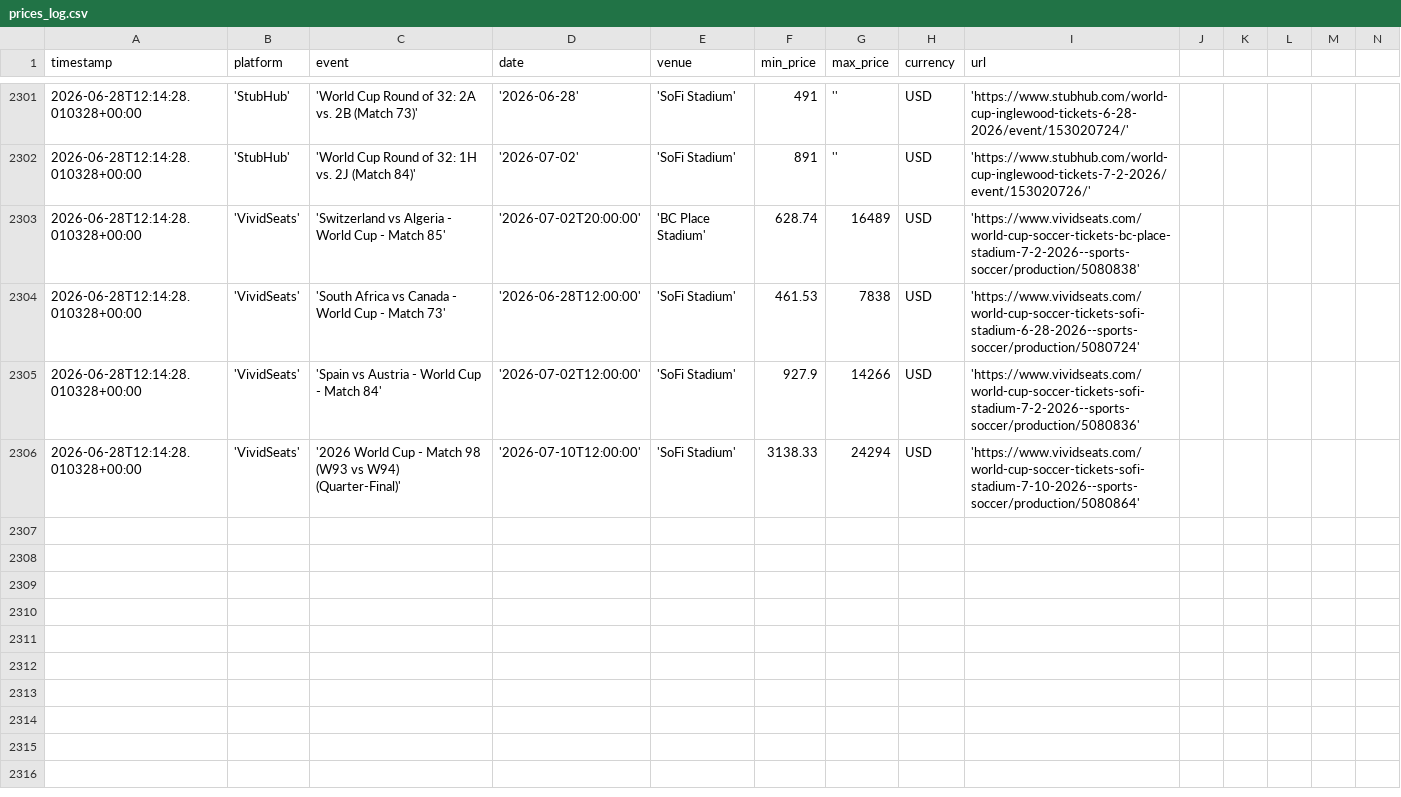
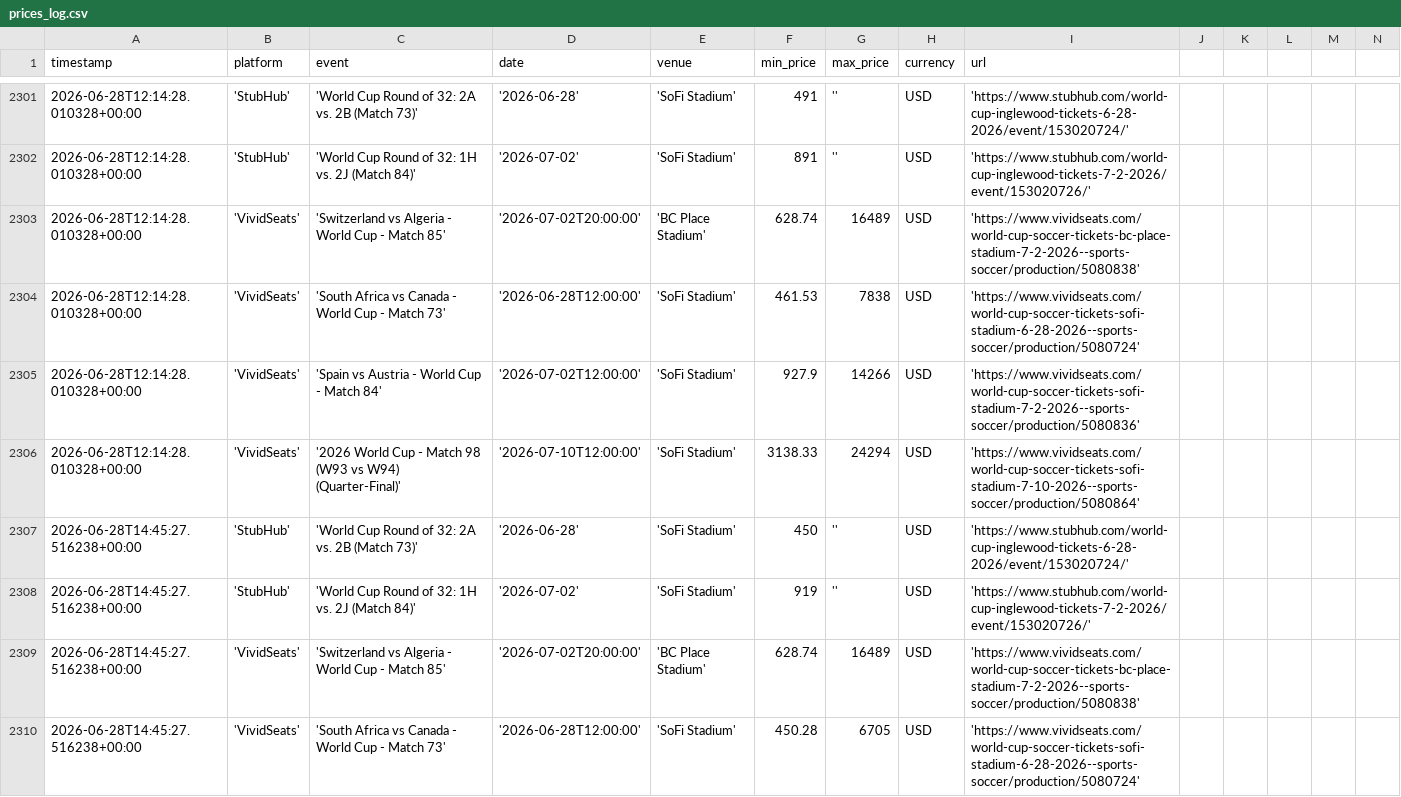
Before and after one commit to nadirweibel/wc2026-tickets, a CSV file: prices_log.csv, drawn as a sheet; only a part is shown, gaps mark what is left out; rows hold the shown columns only; the diff covers the shown part only; the diff names each change by its address in the sheet, - before the commit and + after, or states it on an @@ line.

Commit message:
prices: 2026-06-28T14:51Z

```diff
--- a/prices_log.csv
+++ b/prices_log.csv
+row 2307: 2026-06-28T14:45:27.516238+00:00 | 'StubHub' | 'World Cup Round of 32: 2A vs. 2B (Match 73)' | '2026-06-28' | 'SoFi Stadium' | 450 | '' | USD | 'https://www.stubhub.com/world-cup-inglewood-tickets-6-28-2026/event/153020724/'
+row 2308: 2026-06-28T14:45:27.516238+00:00 | 'StubHub' | 'World Cup Round of 32: 1H vs. 2J (Match 84)' | '2026-07-02' | 'SoFi Stadium' | 919 | '' | USD | 'https://www.stubhub.com/world-cup-inglewood-tickets-7-2-2026/event/153020726/'
+row 2309: 2026-06-28T14:45:27.516238+00:00 | 'VividSeats' | 'Switzerland vs Algeria - World Cup - Match 85' | '2026-07-02T20:00:00' | 'BC Place Stadium' | 628.74 | 16489 | USD | 'https://www.vividseats.com/world-cup-soccer-tickets-bc-place-stadium-7-2-2026--sports-soccer/production/5080838'
+row 2310: 2026-06-28T14:45:27.516238+00:00 | 'VividSeats' | 'South Africa vs Canada - World Cup - Match 73' | '2026-06-28T12:00:00' | 'SoFi Stadium' | 450.28 | 6705 | USD | 'https://www.vividseats.com/world-cup-soccer-tickets-sofi-stadium-6-28-2026--sports-soccer/production/5080724'
```
Also changed, not shown: 3 added rows elsewhere in this file, 1 other file.
